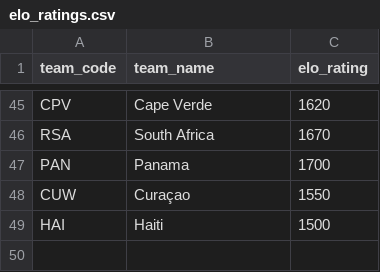
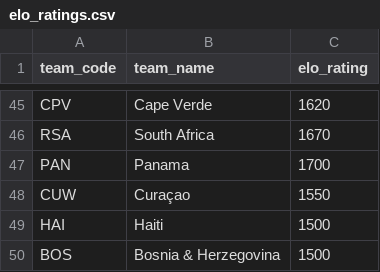
Before and after one commit to SajanthChandrakumar/wm2026_predictor, a CSV file: data/elo_ratings.csv, drawn as a sheet; only a part is shown, gaps mark what is left out.

Commit message:
fix: auto-add missing teams to elo rating csv to prevent crashes

```diff
--- a/data/elo_ratings.csv
+++ b/data/elo_ratings.csv
@@ -49 +49,2 @@ CUW,Curaçao,1550
 HAI,Haiti,1500
+BOS,Bosnia & Herzegovina,1500
```
Also changed, not shown: 3 other files.
